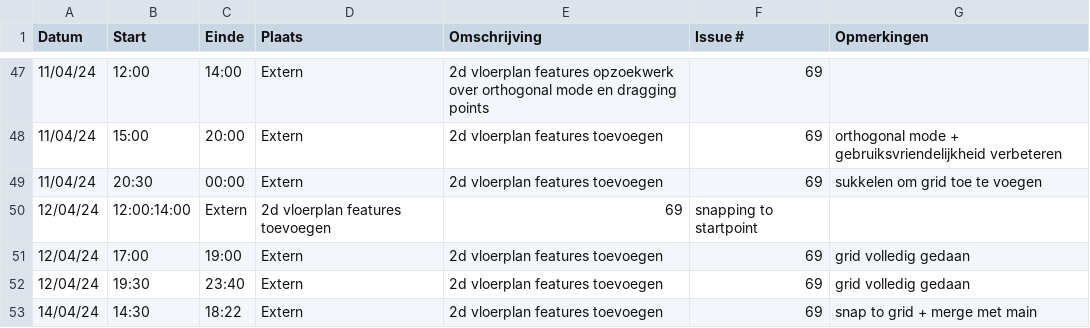
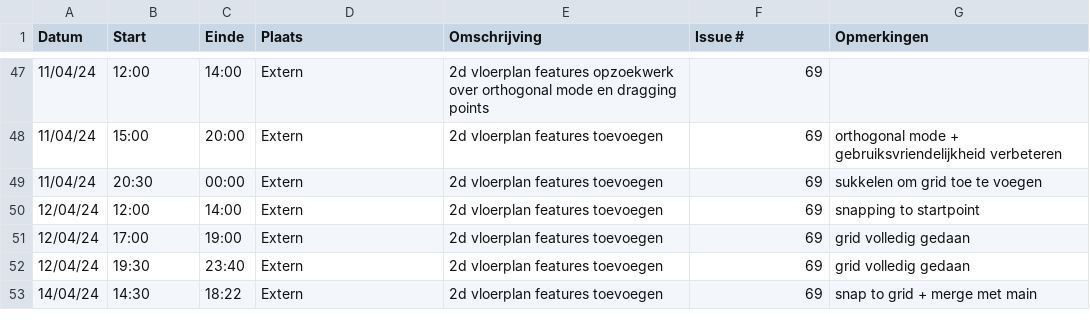
Before and after one commit to wiebe-vandendriessche/furnify, a CSV file: logboeken/Xander.Vanparys.csv, drawn as a sheet; only a part is shown, gaps mark what is left out.

Commit message:
Update Xander.Vanparys.csv

```diff
--- a/logboeken/Xander.Vanparys.csv
+++ b/logboeken/Xander.Vanparys.csv
@@ -49,3 +49,3 @@ Datum,Start,Einde,Plaats,Omschrijving,Issue #,Opmerkingen
 11/04/24,20:30,00:00, Extern, 2d vloerplan features toevoegen,69, sukkelen om grid toe te voegen
-12/04/24,12:00:14:00, Extern, 2d vloerplan features toevoegen, 69, snapping to startpoint
+12/04/24,12:00,14:00, Extern, 2d vloerplan features toevoegen, 69, snapping to startpoint
 12/04/24,17:00,19:00, Extern, 2d vloerplan features toevoegen, 69, grid volledig gedaan
```
